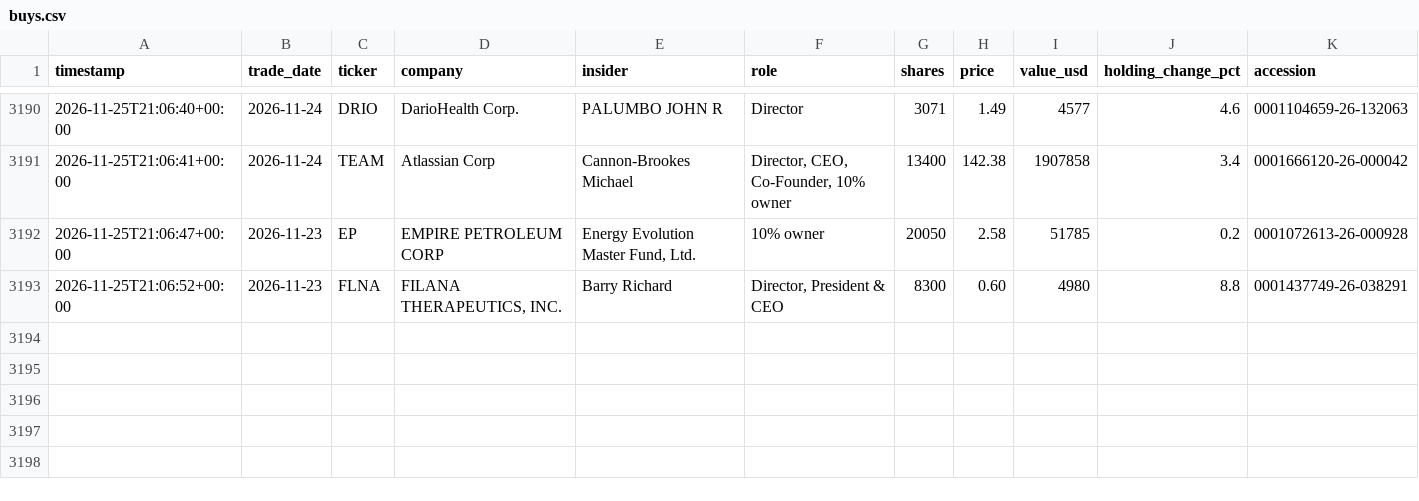
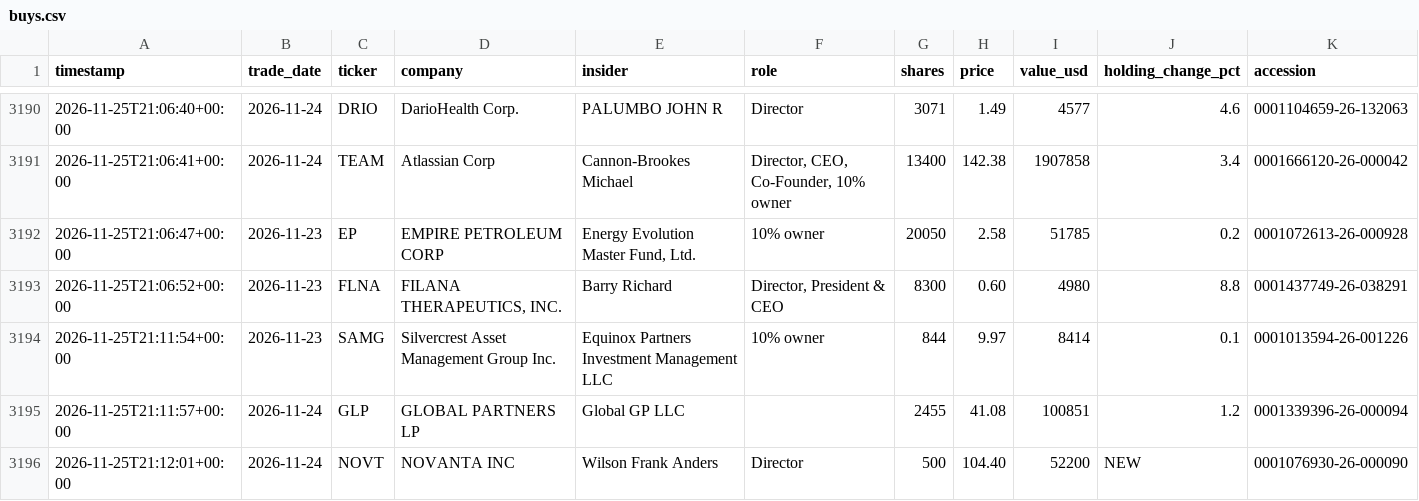
Before and after one commit to kiianwanted-byte/filings-monitor, a CSV file: data/buys.csv, drawn as a sheet; only a part is shown, gaps mark what is left out.

```diff
--- a/data/buys.csv
+++ b/data/buys.csv
@@ -3193 +3193,4 @@ timestamp,trade_date,ticker,company,insider,role,shares,price,value_usd,holding_
 2026-11-25T21:06:52+00:00,2026-11-23,FLNA,"FILANA THERAPEUTICS, INC.",Barry Richard,"Director, President & CEO",8300,0.60,4980,8.8,0001437749-26-038291
+2026-11-25T21:11:54+00:00,2026-11-23,SAMG,Silvercrest Asset Management Group Inc.,Equinox Partners Investment Management LLC,10% owner,844,9.97,8414,0.1,0001013594-26-001226
+2026-11-25T21:11:57+00:00,2026-11-24,GLP,GLOBAL PARTNERS LP,Global GP LLC,,2455,41.08,100851,1.2,0001339396-26-000094
+2026-11-25T21:12:01+00:00,2026-11-24,NOVT,NOVANTA INC,Wilson Frank Anders,Director,500,104.40,52200,NEW,0001076930-26-000090
```
Also changed, not shown: 5 other files.
